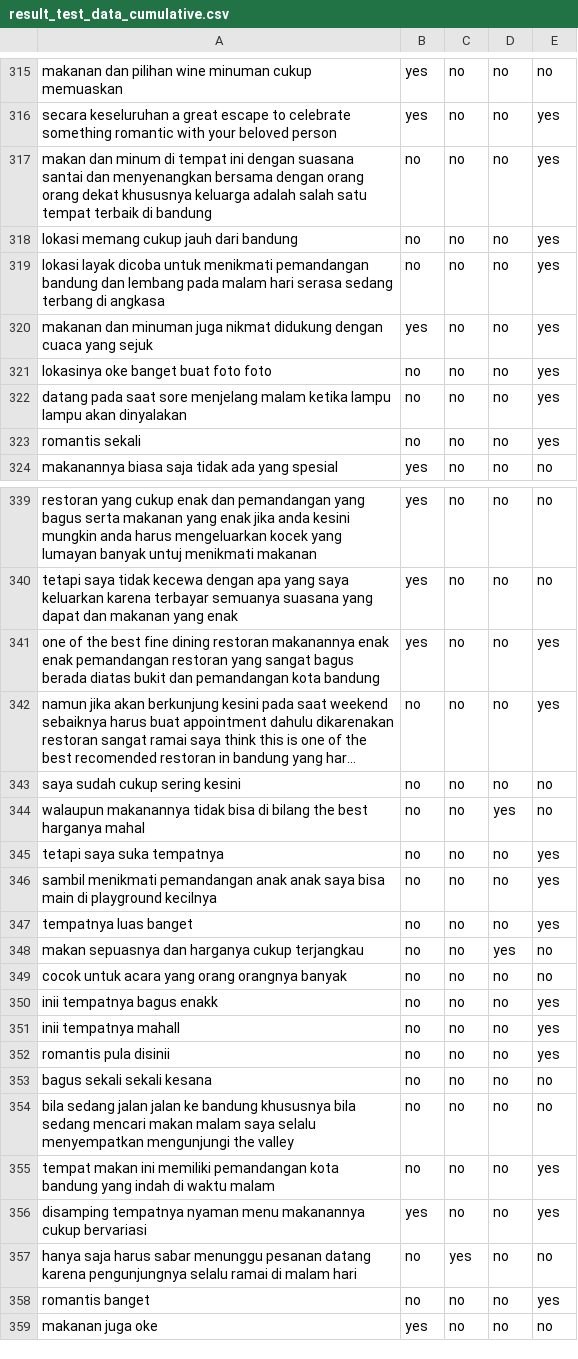
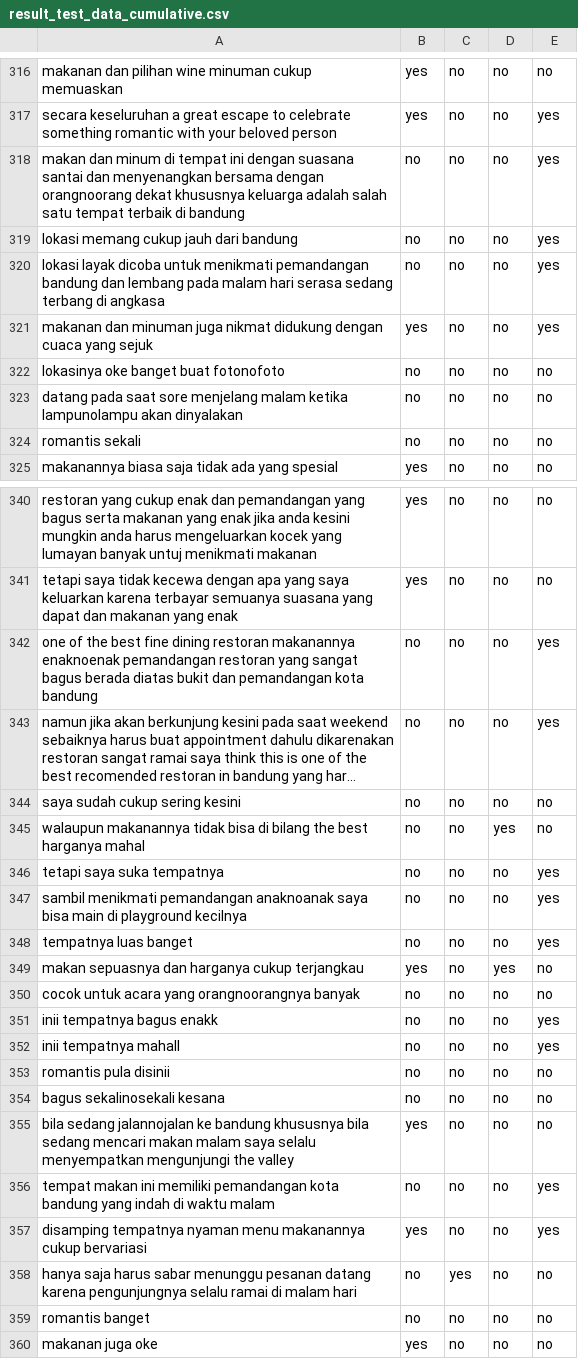
Before and after one commit to devina-ekawati/absa-indonesia, a CSV file: data/category_extraction/result_test_data_cumulative.csv, drawn as a sheet; only a part is shown, gaps mark what is left out; long unchanged cells end in …; addresses are those after the commit; the diff covers the shown part only; the diff names each change by its address in the sheet, - before the commit and + after, or states it on an @@ line.

```diff
--- a/data/category_extraction/result_test_data_cumulative.csv
+++ b/data/category_extraction/result_test_data_cumulative.csv
-A318: …bersama dengan orang orang dekat khususnya…
+A318: …bersama dengan orangnoorang dekat khususnya…
-A322: lokasinya oke banget buat foto foto
+A322: lokasinya oke banget buat fotonofoto
-E322:E324: yes
+E322:E324: no
-A323: …malam ketika lampu lampu akan dinyalakan
+A323: …malam ketika lampunolampu akan dinyalakan
-A342: …restoran makanannya enak enak pemandangan restoran…
+A342: …restoran makanannya enaknoenak pemandangan restoran…
-B342: yes
+B342: no
-A347: …menikmati pemandangan anak anak saya bisa…
+A347: …menikmati pemandangan anaknoanak saya bisa…
-B349: no
+B349: yes
-A350: cocok untuk acara yang orang orangnya banyak
+A350: cocok untuk acara yang orangnoorangnya banyak
-E353: yes
+E353: no
-A354: bagus sekali sekali kesana
+A354: bagus sekalinosekali kesana
-A355: bila sedang jalan jalan ke bandung…
+A355: bila sedang jalannojalan ke bandung…
-B355: no
+B355: yes
-E359: yes
+E359: no
```
Also changed, not shown: 2 added rows and 72 edited cells elsewhere in this file, data/sentiment_extraction/test_data.csv, 21 other files.
